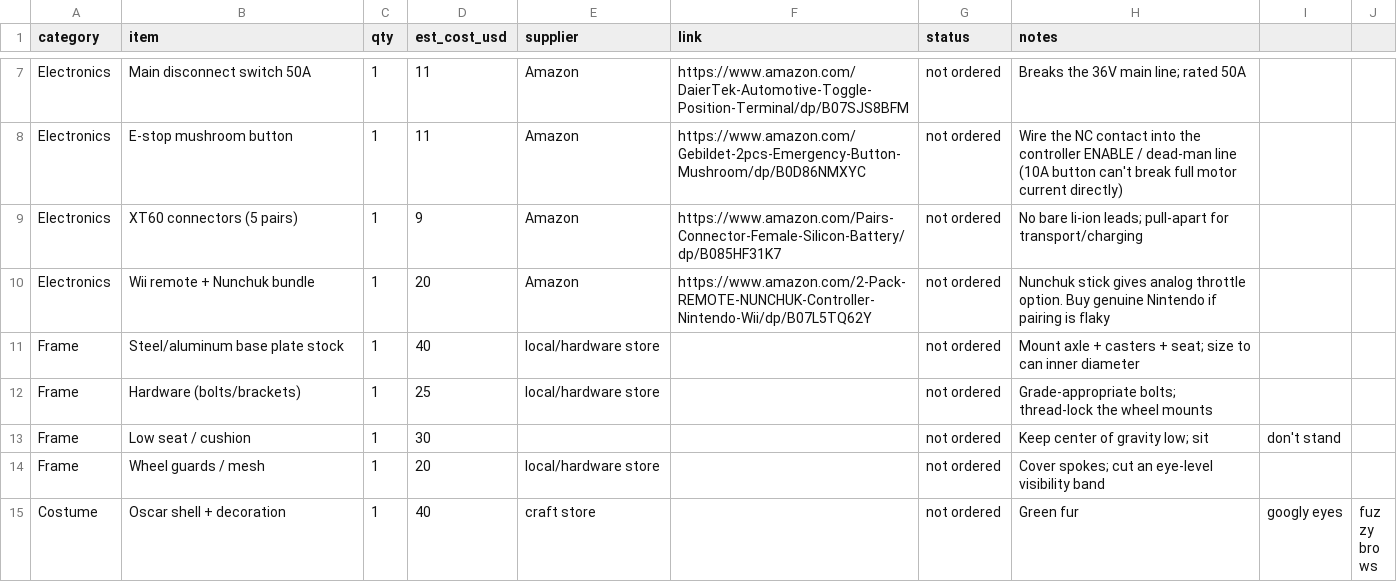
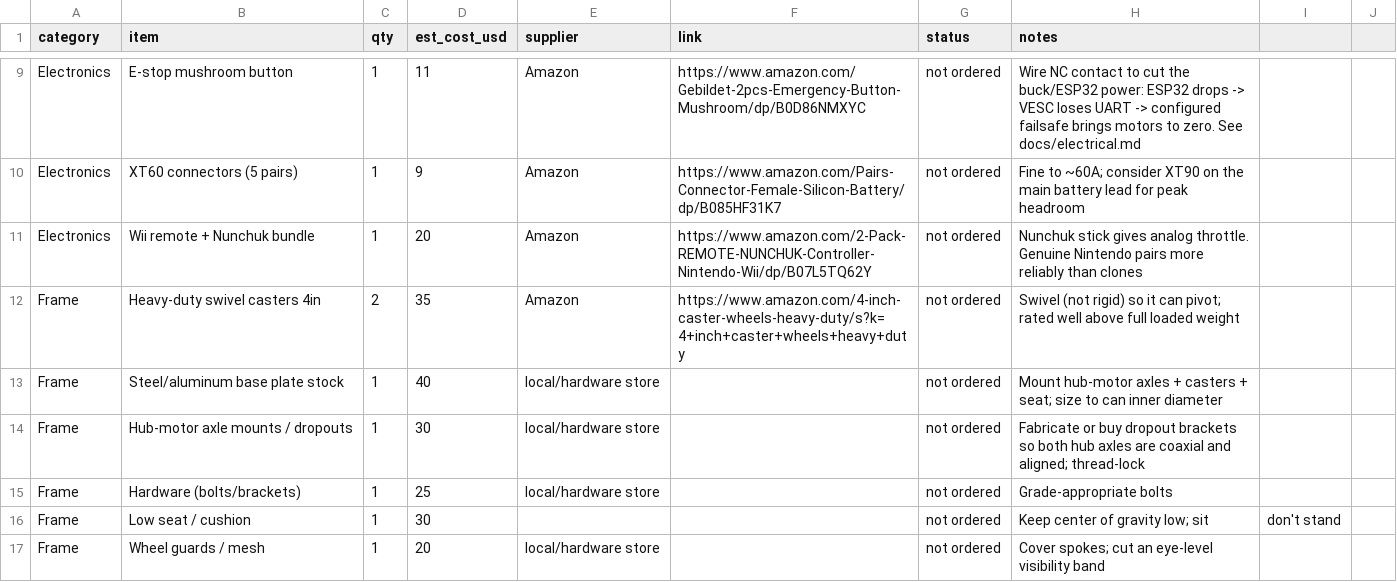
Before and after one commit to ethank64/oscar-the-grouch-kart, a CSV file: bom.csv, drawn as a sheet; only a part is shown, gaps mark what is left out; the shorter side is filled out with more unchanged rows; removed rows and columns are numbered as before the commit, all else as after; the diff covers the shown part only; the diff names each change by its address in the sheet, - before the commit and + after, or states it on an @@ line.

```diff
--- a/bom.csv
+++ b/bom.csv
-row 7: Electronics | Main disconnect switch 50A | 1 | 11 | Amazon | https://www.amazon.com/DaierTek-Automotive-Toggle-Position-Terminal/dp/B07SJS8BFM | not ordered | Breaks the 36V main line; rated 50A
-H9 (notes): Wire the NC contact into the controller ENABLE / dead-man line (10A button can't break full motor current directly)
+H9 (notes): Wire NC contact to cut the buck/ESP32 power: ESP32 drops -> VESC loses UART -> configured failsafe brings motors to zero. See docs/electrical.md
-H10 (notes): No bare li-ion leads; pull-apart for transport/charging
+H10 (notes): Fine to ~60A; consider XT90 on the main battery lead for peak headroom
-H11 (notes): …gives analog throttle option. Buy genuine Nintendo if pairing is flaky
+H11 (notes): …gives analog throttle. Genuine Nintendo pairs more reliably than clones
+row 12: Frame | Heavy-duty swivel casters 4in | 2 | 35 | Amazon | https://www.amazon.com/4-inch-caster-wheels-heavy-duty/s?k=4+inch+caster+wheels+heavy+duty | not ordered | Swivel (not rigid) so it can pivot; rated well above full loaded weight
-H13 (notes): Mount axle + casters…
+H13 (notes): Mount hub-motor axles + casters…
+row 14: Frame | Hub-motor axle mounts / dropouts | 1 | 30 | local/hardware store |  | not ordered | Fabricate or buy dropout brackets so both hub axles are coaxial and aligned; thread-lock
-H15 (notes): Grade-appropriate bolts; thread-lock the wheel mounts
+H15 (notes): Grade-appropriate bolts
```
Also changed, not shown: 3 added rows, 1 removed row and 13 edited cells elsewhere in this file, 5 other files.
